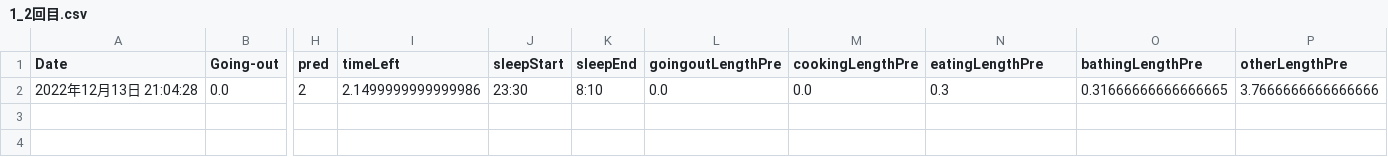
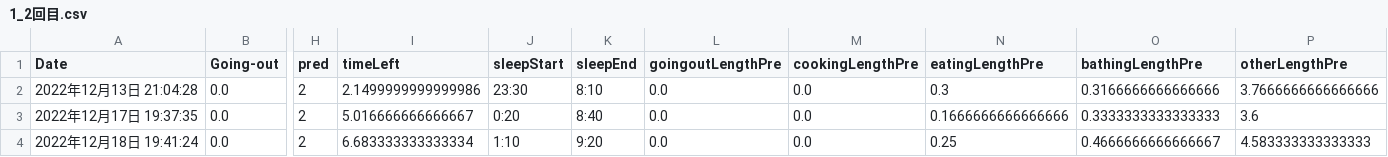
Before and after one commit to KantaMatsumoto/m_thesis, a CSV file: result/1_2回目.csv, drawn as a sheet; only a part is shown, gaps mark what is left out; rows hold the shown columns only; the diff names each change by its address in the sheet, - before the commit and + after, or states it on an @@ line.

```diff
--- a/result/1_2回目.csv
+++ b/result/1_2回目.csv
-O2 (bathingLengthPre): 0.31666666666666665
+O2 (bathingLengthPre): 0.3166666666666666
+row 3: 2022年12月17日 19:37:35 | 0.0 | 2 | 5.016666666666667 | 0:20 | 8:40 | 0.0 | 0.0 | 0.1666666666666666 | 0.3333333333333333 | 3.6
+row 4: 2022年12月18日 19:41:24 | 0.0 | 2 | 6.683333333333334 | 1:10 | 9:20 | 0.0 | 0.0 | 0.25 | 0.4666666666666667 | 4.583333333333333
```
Also changed, not shown: result/1_1回目.csv, result/7_1回目.csv, 21 other files.
